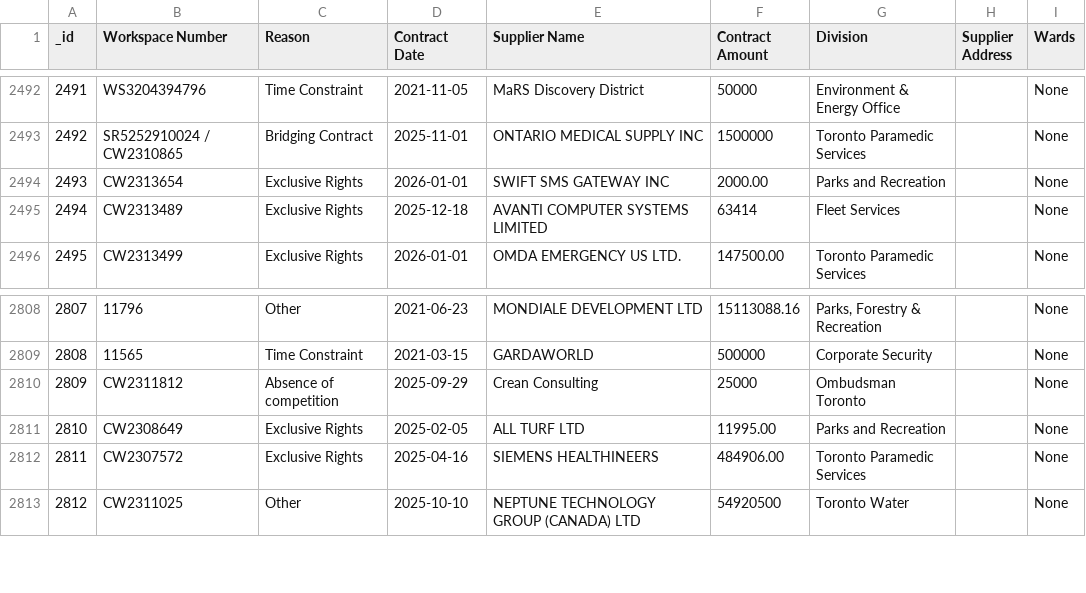
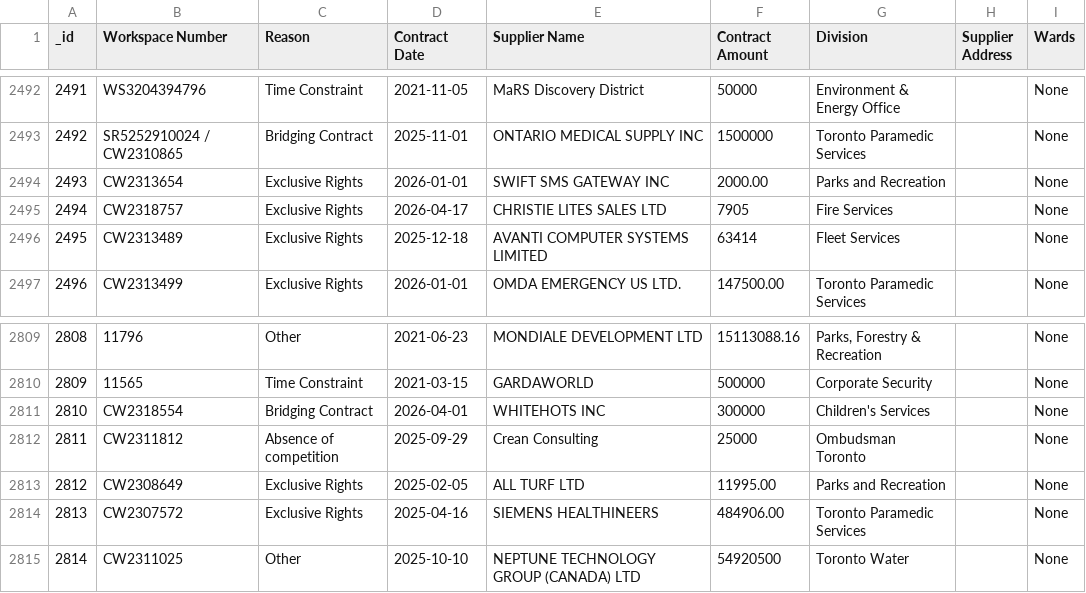
Before and after one commit to RamVasuthevan/city-of-toronto-contracts-data, a CSV file: Non-Competitive Contracts.csv, drawn as a sheet; only a part is shown, gaps mark what is left out; addresses are those after the commit; the diff names each change by its address in the sheet, - before the commit and + after, or states it on an @@ line.

```diff
--- a/Non-Competitive Contracts.csv
+++ b/Non-Competitive Contracts.csv
+row 2495: 2494 | CW2318757 | Exclusive Rights | 2026-04-17 | CHRISTIE LITES SALES LTD | 7905 | Fire Services |  | None
@@ column A (_id) renumbered from row 2496 down @@
+row 2811: 2810 | CW2318554 | Bridging Contract | 2026-04-01 | WHITEHOTS INC | 300000 | Children's Services |  | None
```
Also changed, not shown: All Solicitations.csv.
